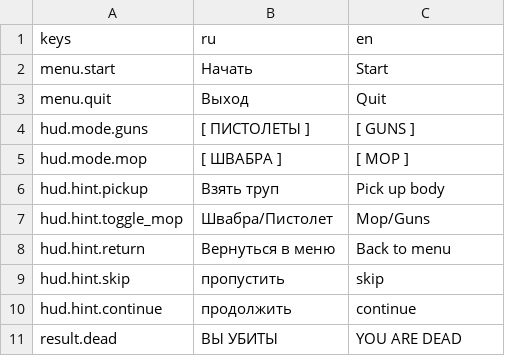
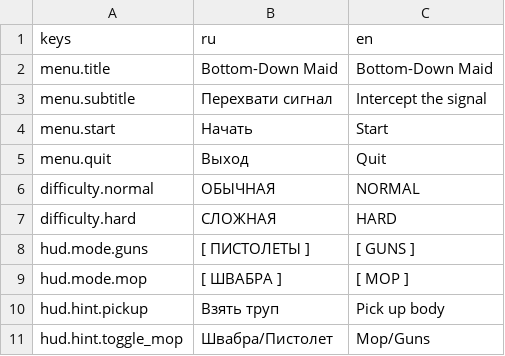
Before and after one commit to vydramain/Ratmaid, a CSV file: localization/strings.csv, drawn as a sheet; only a part is shown; the shorter side is filled out with more unchanged rows; the diff names each change by its address in the sheet, - before the commit and + after, or states it on an @@ line.

```diff
--- a/localization/strings.csv
+++ b/localization/strings.csv
+row 2: menu.title | Bottom-Down Maid | Bottom-Down Maid
+row 3: menu.subtitle | Перехвати сигнал | Intercept the signal
+row 6: difficulty.normal | ОБЫЧНАЯ | NORMAL
+row 7: difficulty.hard | СЛОЖНАЯ | HARD
```
Also changed, not shown: 30 other files.
